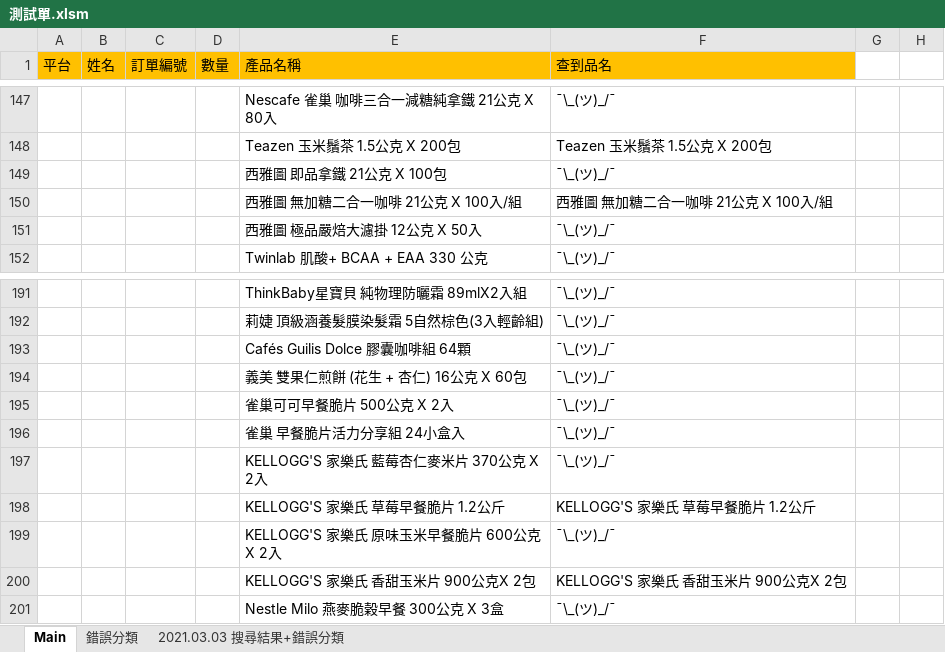
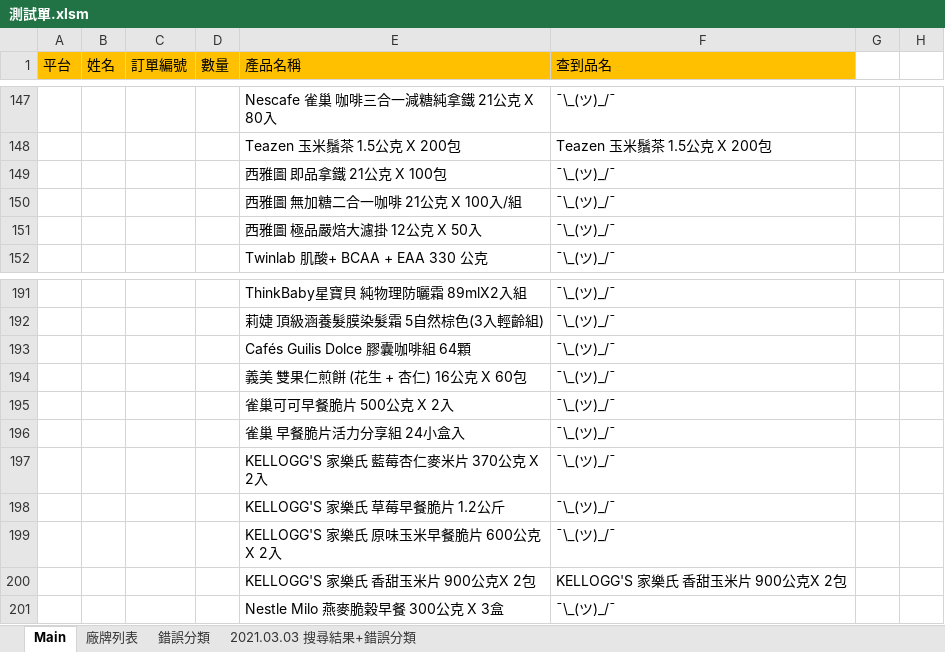
Before and after one commit to FractaIism/Hsinchu-Find-Stocks, an Excel workbook: 測試單.xlsm, sheet Main, drawn as a sheet; only a part is shown, gaps mark what is left out; values as stored, in another font and other column widths than the file's, no borders; charts and pictures not drawn; the diff names each change by its address in the sheet, - before the commit and + after, or states it on an @@ line.

```diff
--- a/測試單.xlsm (sheet Main)
+++ b/測試單.xlsm (sheet Main)
+sheet tab: 廠牌列表
-F150 (查到品名): 西雅圖 無加糖二合一咖啡 21公克 X 100入/組
+F150 (查到品名): ¯\_(ツ)_/¯
-F198 (查到品名): KELLOGG'S 家樂氏 草莓早餐脆片 1.2公斤
+F198 (查到品名): ¯\_(ツ)_/¯
```
Also changed, not shown: 3 other files.
